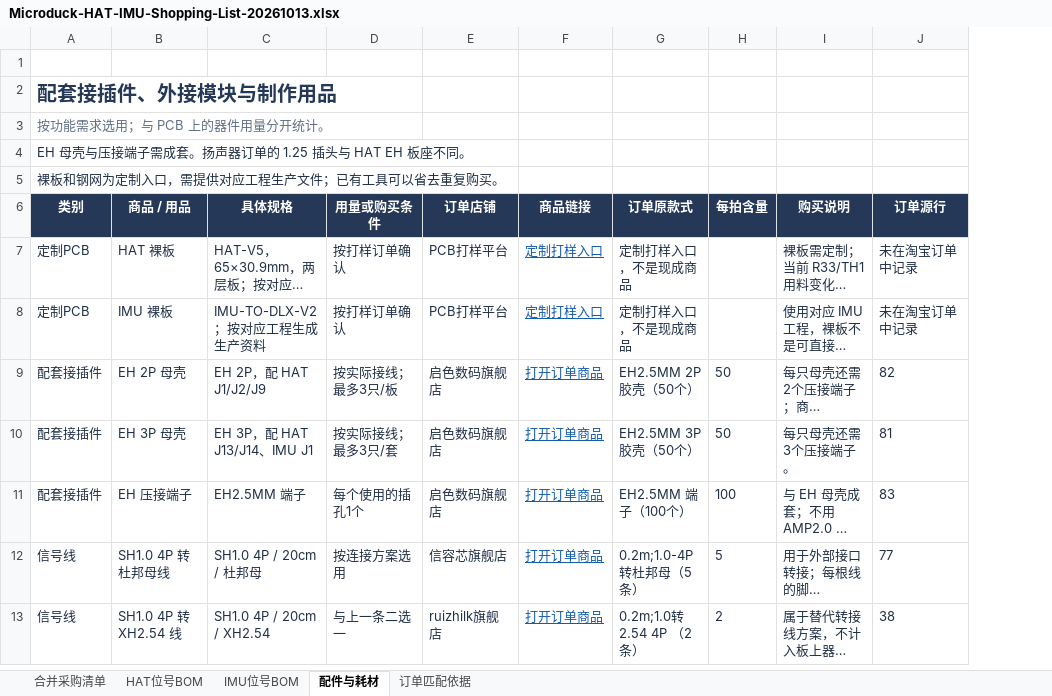
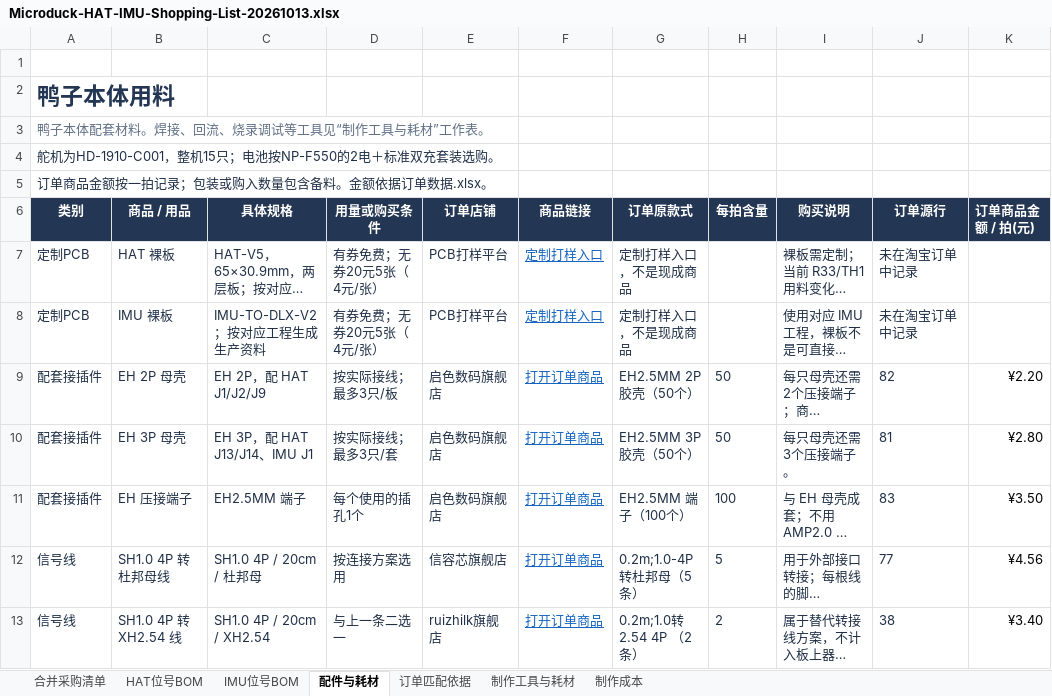
Before and after one commit to UnitClaw/Microduck-wwduck-rl, an Excel workbook: hardware/Microduck-HAT-IMU-Shopping-List-20261013.xlsx, sheet 配件与耗材, drawn as a sheet; only a part is shown; long unchanged cells end in …; values as stored, in another font and other column widths than the file's, no borders; table styles not drawn; the diff covers the shown part only; the diff names each change by its address in the sheet, - before the commit and + after, or states it on an @@ line.

```diff
--- a/hardware/Microduck-HAT-IMU-Shopping-List-20261013.xlsx (sheet 配件与耗材)
+++ b/hardware/Microduck-HAT-IMU-Shopping-List-20261013.xlsx (sheet 配件与耗材)
+sheet tab: 制作工具与耗材
+sheet tab: 制作成本
+column K (订单商品金额 / 拍(元)), rows 9-13: ¥2.20 | ¥2.80 | ¥3.50 | ¥4.56 | ¥3.40
-A2 (类别): 配套接插件、外接模块与制作用品
+A2 (类别): 鸭子本体用料
@@ A2 text size: larger @@
-A3 (类别): 按功能需求选用；与 PCB 上的器件用量分开统计。
+A3 (类别): 鸭子本体配套材料。焊接、回流、烧录调试等工具见“制作工具与耗材”工作表。
-A4 (类别): EH 母壳与压接端子需成套。扬声器订单的 1.25 插头与 HAT EH 板座不同。
+A4 (类别): 舵机为HD-1910-C001，整机15只；电池按NP-F550的2电＋标准双充套装选购。
-A5 (类别): 裸板和钢网为定制入口，需提供对应工程生产文件；已有工具可以省去重复购买。
+A5 (类别): 订单商品金额按一拍记录；包装或购入数量包含备料。金额依据订单数据.xlsx。
-D7:D8 (用量或购买条件): 按打样订单确认
+D7:D8 (用量或购买条件): 有券免费；无券20元5张（4元/张）
```
Also changed, not shown: 27 added rows and 10 removed rows elsewhere in this sheet, sheet 订单匹配依据, sheet 合并采购清单, sheet IMU位号BOM, sheet HAT位号BOM, 2 other files.
